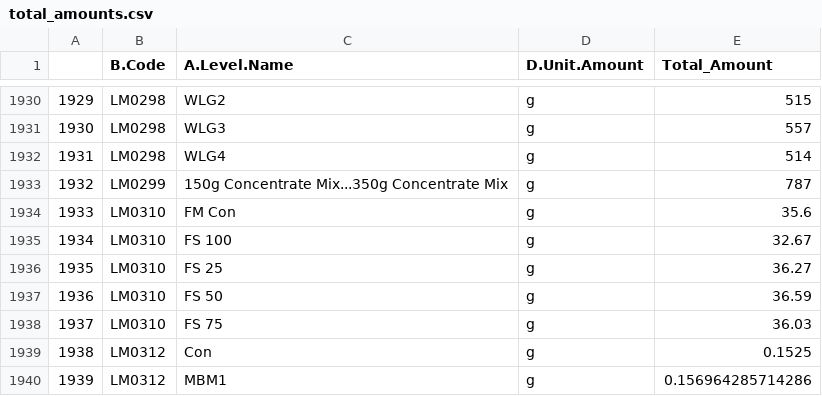
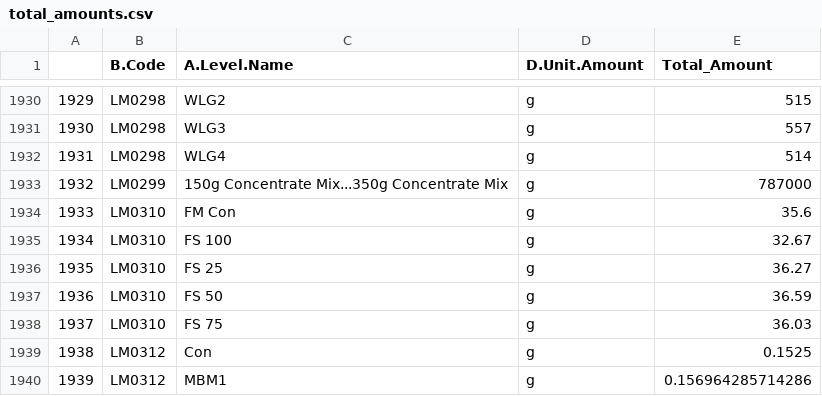
Before and after one commit to ERAgriculture/Emission_Analysis, a CSV file: data/total_amounts.csv, drawn as a sheet; only a part is shown, gaps mark what is left out; the diff covers the shown part only.

```diff
--- a/data/total_amounts.csv
+++ b/data/total_amounts.csv
@@ -1932,3 +1932,3 @@
 "1931","LM0298","WLG4","g",514
-"1932","LM0299","150g Concentrate Mix...350g Concentrate Mix","g",787
+"1932","LM0299","150g Concentrate Mix...350g Concentrate Mix","g",787000
 "1933","LM0310","FM Con","g",35.6
```
Also changed, not shown: 19 edited cells elsewhere in this file, data/GE_Combined.csv, data/classif_ing_simple.csv, 31 other files.
